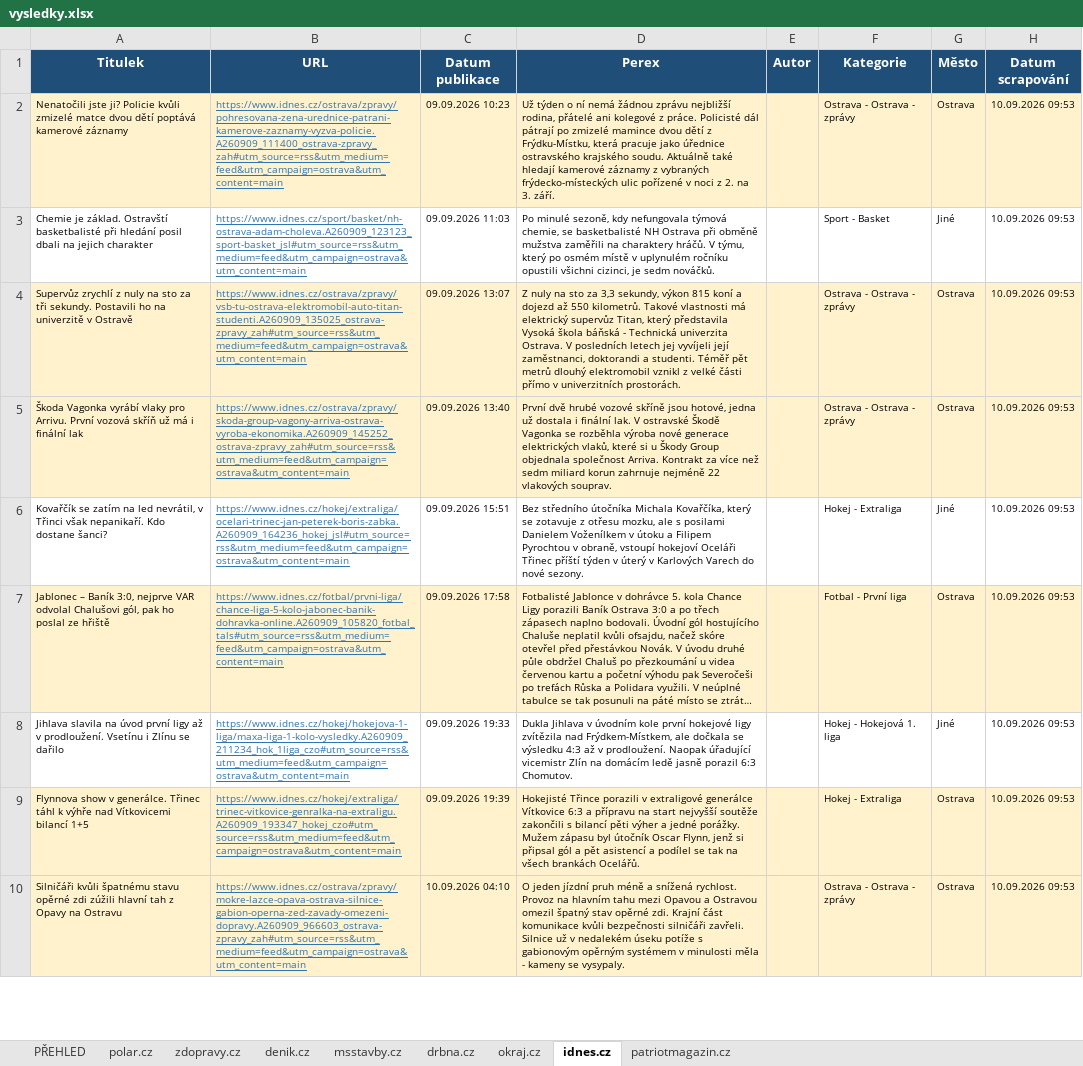
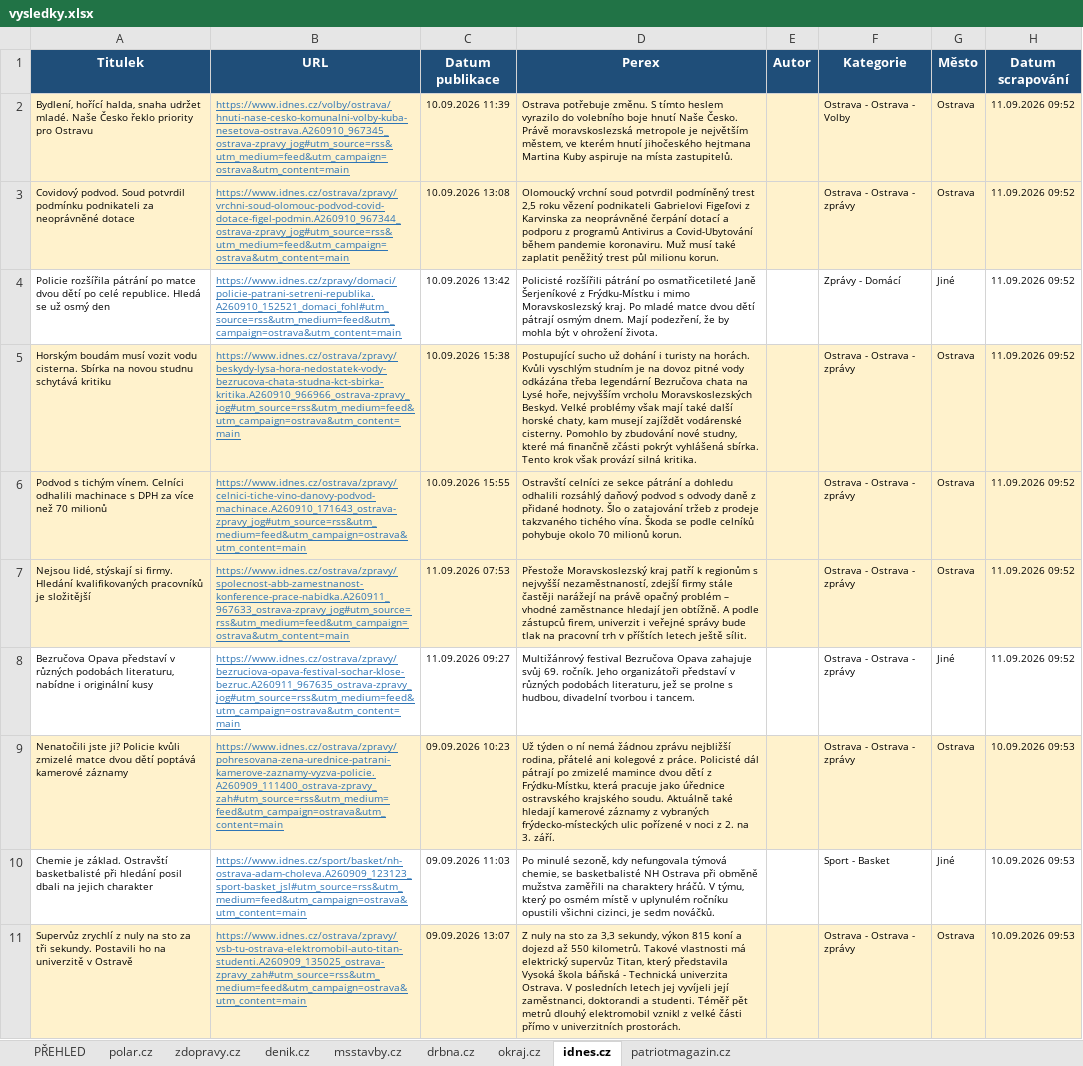
Before and after one commit to adamekcerv/scrapper_dop, an Excel workbook: vysledky.xlsx, sheet idnes.cz, drawn as a sheet; only a part is shown; the shorter side is filled out with more unchanged rows; long unchanged cells end in …; values as stored, in another font and other column widths than the file's, no borders; the diff names each change by its address in the sheet, - before the commit and + after, or states it on an @@ line.

```diff
--- a/vysledky.xlsx (sheet idnes.cz)
+++ b/vysledky.xlsx (sheet idnes.cz)
+row 2: Bydlení, hořící halda, snaha udržet mladé. Naše Česko řeklo priority pro Ostravu | https://www.idnes.cz/volby/ostrava/hnuti-nase-cesko-komunalni-volby-kuba-nesetova-ostrava.A260910_967345_ostrava-zpravy_jog#utm_source=rss&utm_medium=feed&utm_campaign=ostrava&utm_content=main | 10.09.2026 11:39 | Ostrava potřebuje změnu. S tímto heslem vyrazilo do volebního boje hnutí Naše Česko. Právě moravskoslezská metropole je největším městem, ve kterém hnutí jihočeského hejtmana Martina Kuby aspiruje na místa zastupitelů. |  | Ostrava - Ostrava - Volby | Ostrava | 11.09.2026 09:52
+row 3: Covidový podvod. Soud potvrdil podmínku podnikateli za neoprávněné dotace | https://www.idnes.cz/ostrava/zpravy/vrchni-soud-olomouc-podvod-covid-dotace-figel-podmin.A260910_967344_ostrava-zpravy_jog#utm_source=rss&utm_medium=feed&utm_campaign=ostrava&utm_content=main | 10.09.2026 13:08 | Olomoucký vrchní soud potvrdil podmíněný trest 2,5 roku vězení podnikateli Gabrielovi Figeľovi z Karvinska za neoprávněné čerpání dotací a podporu z programů Antivirus a Covid-Ubytování během pandemie koronaviru. Muž musí také zaplatit peněžitý trest půl milionu korun. |  | Ostrava - Ostrava - zprávy | Ostrava | 11.09.2026 09:52
+row 4: Policie rozšířila pátrání po matce dvou dětí po celé republice. Hledá se už osmý den | https://www.idnes.cz/zpravy/domaci/policie-patrani-setreni-republika.A260910_152521_domaci_fohl#utm_source=rss&utm_medium=feed&utm_campaign=ostrava&utm_content=main | 10.09.2026 13:42 | Policisté rozšířili pátrání po osmatřicetileté Janě Šerjeníkové z Frýdku-Místku i mimo Moravskoslezský kraj. Po mladé matce dvou dětí pátrají osmým dnem. Mají podezření, že by mohla být v ohrožení života. |  | Zprávy - Domácí | Jiné | 11.09.2026 09:52
+row 5: Horským boudám musí vozit vodu cisterna. Sbírka na novou studnu schytává kritiku | https://www.idnes.cz/ostrava/zpravy/beskydy-lysa-hora-nedostatek-vody-bezrucova-chata-studna-kct-sbirka-kritika.A260910_966966_ostrava-zpravy_jog#utm_source=rss&utm_medium=feed&utm_campaign=ostrava&utm_content=main | 10.09.2026 15:38 | Postupující sucho už dohání i turisty na horách. Kvůli vyschlým studním je na dovoz pitné vody odkázána třeba legendární Bezručova chata na Lysé hoře, nejvyšším vrcholu Moravskoslezských Beskyd. Velké problémy však mají také další horské chaty, kam musejí zajíždět vodárenské cisterny. Pomohlo by zbudování nové studny, které má finančně zčásti pokrýt vyhlášená sbírka. Tento krok však provází silná kritika. |  | Ostrava - Ostrava - zprávy | Ostrava | 11.09.2026 09:52
+row 6: Podvod s tichým vínem. Celníci odhalili machinace s DPH za více než 70 milionů | https://www.idnes.cz/ostrava/zpravy/celnici-tiche-vino-danovy-podvod-machinace.A260910_171643_ostrava-zpravy_jog#utm_source=rss&utm_medium=feed&utm_campaign=ostrava&utm_content=main | 10.09.2026 15:55 | Ostravští celníci ze sekce pátrání a dohledu odhalili rozsáhlý daňový podvod s odvody daně z přidané hodnoty. Šlo o zatajování tržeb z prodeje takzvaného tichého vína. Škoda se podle celníků pohybuje okolo 70 milionů korun. |  | Ostrava - Ostrava - zprávy | Ostrava | 11.09.2026 09:52
+row 7: Nejsou lidé, stýskají si firmy. Hledání kvalifikovaných pracovníků je složitější | https://www.idnes.cz/ostrava/zpravy/spolecnost-abb-zamestnanost-konference-prace-nabidka.A260911_967633_ostrava-zpravy_jog#utm_source=rss&utm_medium=feed&utm_campaign=ostrava&utm_content=main | 11.09.2026 07:53 | Přestože Moravskoslezský kraj patří k regionům s nejvyšší nezaměstnaností, zdejší firmy stále častěji narážejí na právě opačný problém – vhodné zaměstnance hledají jen obtížně. A podle zástupců firem, univerzit i veřejné správy bude tlak na pracovní trh v příštích letech ještě sílit. |  | Ostrava - Ostrava - zprávy | Ostrava | 11.09.2026 09:52
+row 8: Bezručova Opava představí v různých podobách literaturu, nabídne i originální kusy | https://www.idnes.cz/ostrava/zpravy/bezruciova-opava-festival-sochar-klose-bezruc.A260911_967635_ostrava-zpravy_jog#utm_source=rss&utm_medium=feed&utm_campaign=ostrava&utm_content=main | 11.09.2026 09:27 | Multižánrový festival Bezručova Opava zahajuje svůj 69. ročník. Jeho organizátoři představí v různých podobách literaturu, jež se prolne s hudbou, divadelní tvorbou i tancem. |  | Ostrava - Ostrava - zprávy | Jiné | 11.09.2026 09:52
```
Also changed, not shown: sheet PŘEHLED, sheet denik.cz, sheet zdopravy.cz, sheet patriotmagazin.cz, sheet msstavby.cz, 2 other files.
